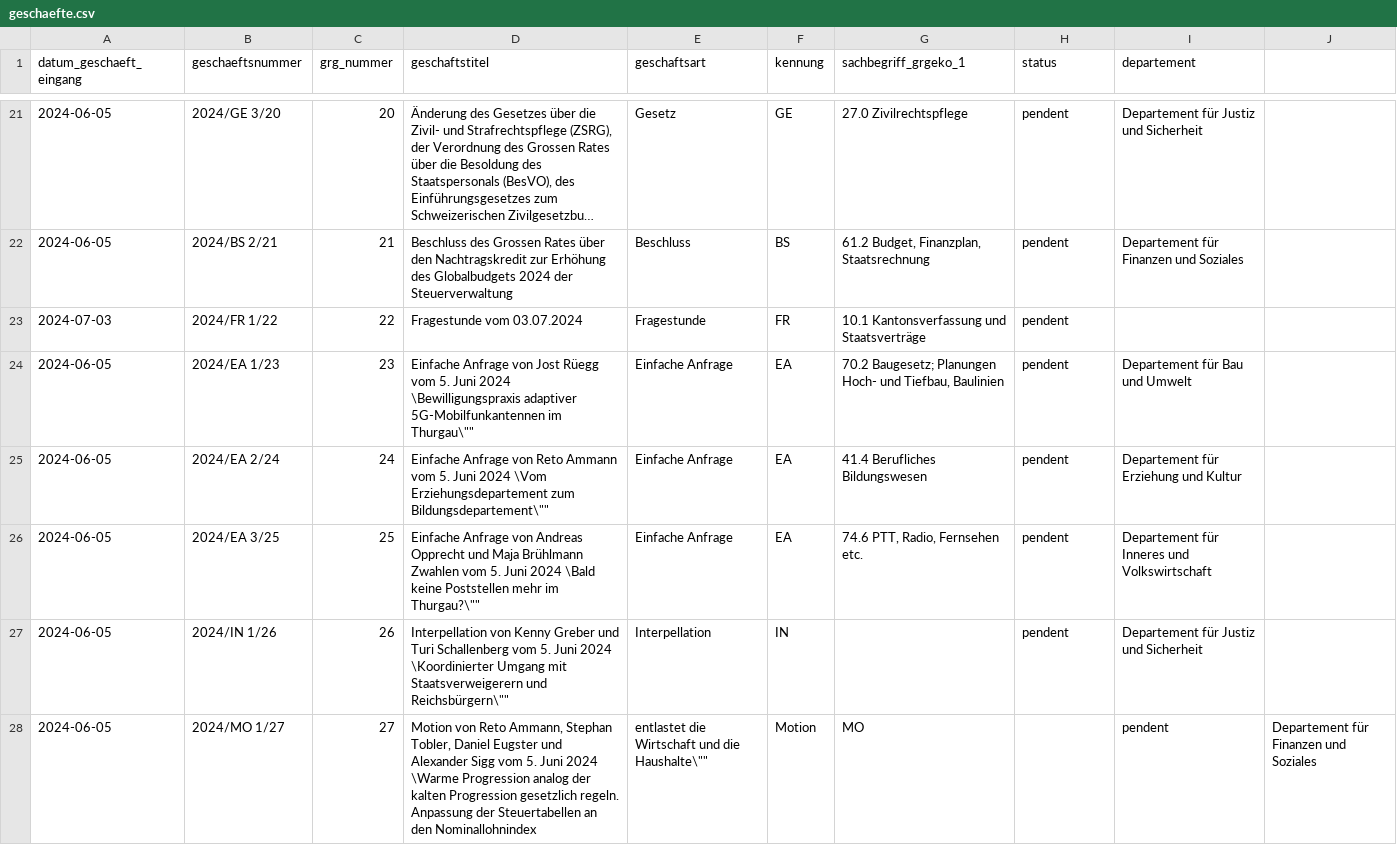
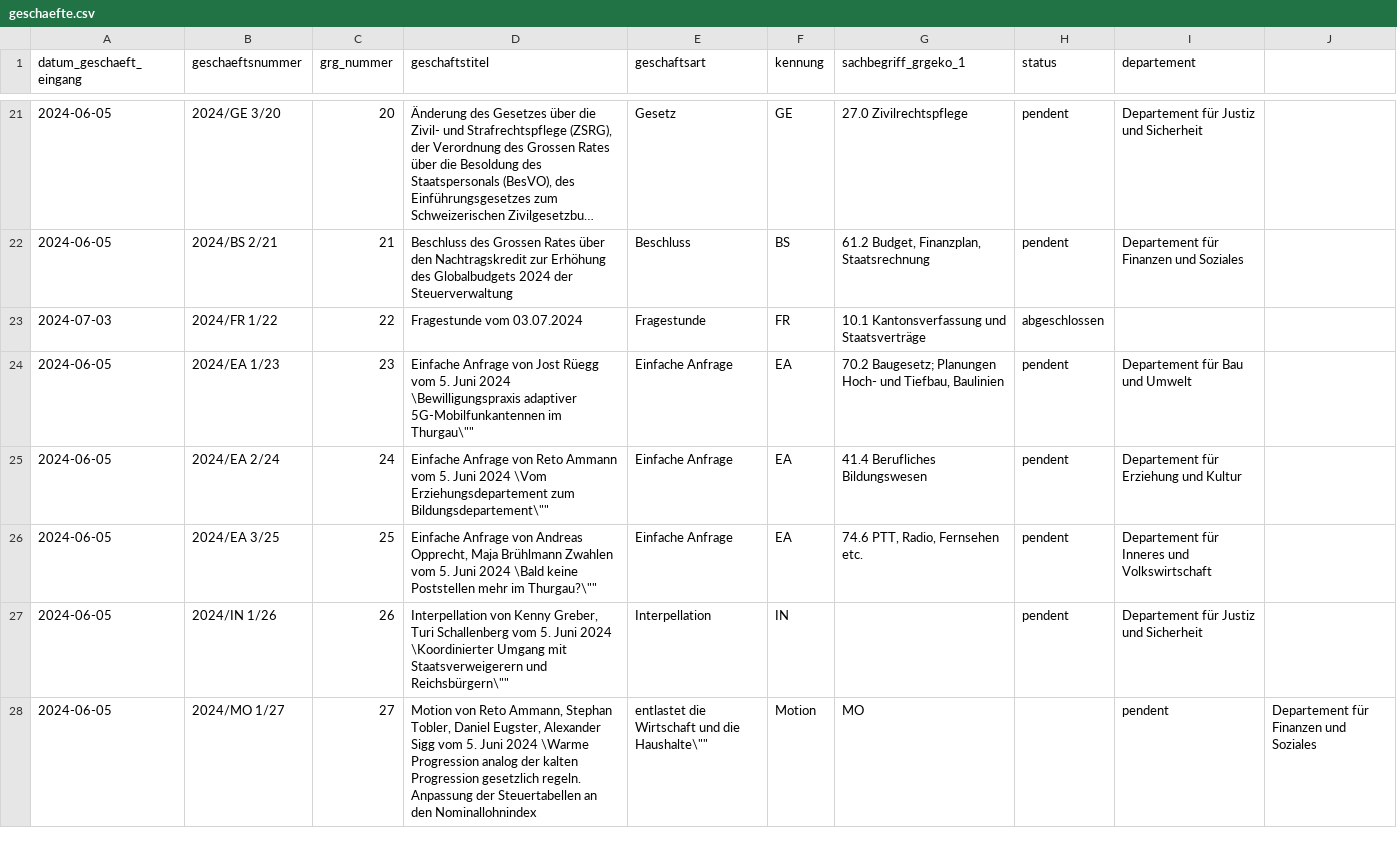
Before and after one commit to ogdtg/vorstossdaten_scrape, a CSV file: geschaefte.csv, drawn as a sheet; only a part is shown, gaps mark what is left out; long unchanged cells end in …; the diff covers the shown part only.

```diff
--- a/geschaefte.csv
+++ b/geschaefte.csv
@@ -22,7 +22,7 @@
 2024-06-05,"2024/BS 2/21","21","Beschluss des Grossen Rates über den Nachtragskredit zur Erhöhung des Globalbudgets 2024 der Steuerverwaltung","Beschluss","BS","61.2 Budget, Finanzplan, Staatsrechnung","pendent","Departement für Finanzen und Soziales"
-2024-07-03,"2024/FR 1/22","22","Fragestunde vom 03.07.2024","Fragestunde","FR","10.1 Kantonsverfassung und Staatsverträge","pendent",""
+2024-07-03,"2024/FR 1/22","22","Fragestunde vom 03.07.2024","Fragestunde","FR","10.1 Kantonsverfassung und Staatsverträge","abgeschlossen",""
 2024-06-05,"2024/EA 1/23","23","Einfache Anfrage von Jost Rüegg vom 5. Juni 2024 \"Bewilligungspraxis adaptiver 5G-Mobilfunkantennen im Thurgau\"","Einfache Anfrage","EA","70.2 Baugesetz; Planungen Hoch- und Tiefbau, Baulinien","pendent","Departement für Bau und Umwelt"
 2024-06-05,"2024/EA 2/24","24","Einfache Anfrage von Reto Ammann vom 5. Juni 2024 \"Vom Erziehungsdepartement zum Bildungsdepartement\"","Einfache Anfrage","EA","41.4 Berufliches Bildungswesen","pendent","Departement für Erziehung und Kultur"
-2024-06-05,"2024/EA 3/25","25","Einfache Anfrage von Andreas Opprecht und Maja Brühlmann Zwahlen vom 5. Juni 2024 \"Bald keine Poststellen mehr im Thurgau?\"","Einfache Anfrage","EA","74.6 PTT, Radio, Fernsehen etc.","pendent","Departement für Inneres und Volkswirtschaft"
-2024-06-05,"2024/IN 1/26","26","Interpellation von Kenny Greber und Turi Schallenberg vom 5. Juni 2024 \"Koordinierter Umgang mit Staatsverweigerern und Reichsbürgern\"","Interpellation","IN","","pendent","Departement für Justiz und Sicherheit"
-2024-06-05,"2024/MO 1/27","27","Motion von Reto Ammann, Stephan Tobler, Daniel Eugster und Alexander Sigg vom 5. Juni 2024 \"Warme Progression analog der kalten Progression gesetzlich regeln. Anpassung der Steuertabellen an den Nominallohnindex, entlastet die Wirtschaft und die Haushalte\"","Motion","MO","","pendent","Departement für Finanzen und Soziales"
+2024-06-05,"2024/EA 3/25","25","Einfache Anfrage von Andreas Opprecht, Maja Brühlmann Zwahlen vom 5. Juni 2024 \"Bald keine Poststellen mehr im Thurgau?\"","Einfache Anfrage","EA","74.6 PTT, Radio, Fernsehen etc.","pendent","Departement für Inneres und Volkswirtschaft"
+2024-06-05,"2024/IN 1/26","26","Interpellation von Kenny Greber, Turi Schallenberg vom 5. Juni 2024 \"Koordinierter Umgang mit Staatsverweigerern und Reichsbürgern\"","Interpellation","IN","","pendent","Departement für Justiz und Sicherheit"
+2024-06-05,"2024/MO 1/27","27","Motion von Reto Ammann, Stephan Tobler, Daniel Eugster, Alexander Sigg vom 5. Juni 2024 \"Warme Progression analog der kalten Progression gesetzlich regeln. Anpassung der Steuertabellen an den Nominallohnindex, entlastet die Wirtschaft und die Haushalte\"","Motion","MO","","pendent","Departement für Finanzen und Soziales"
```
Also changed, not shown: 4 added rows and 10 edited cells elsewhere in this file, dokumente.csv, vorstoesser.csv, 1 other file.
